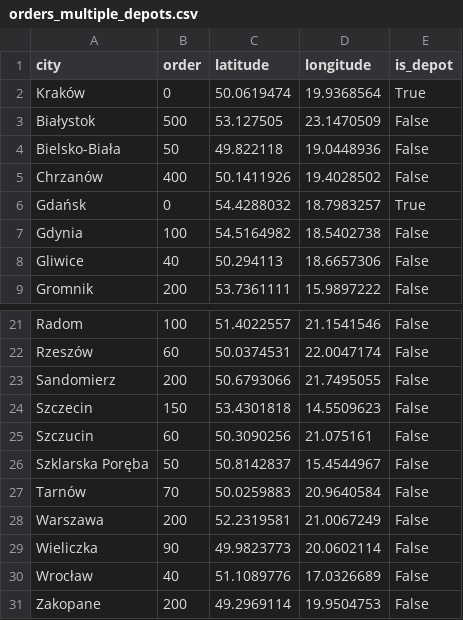
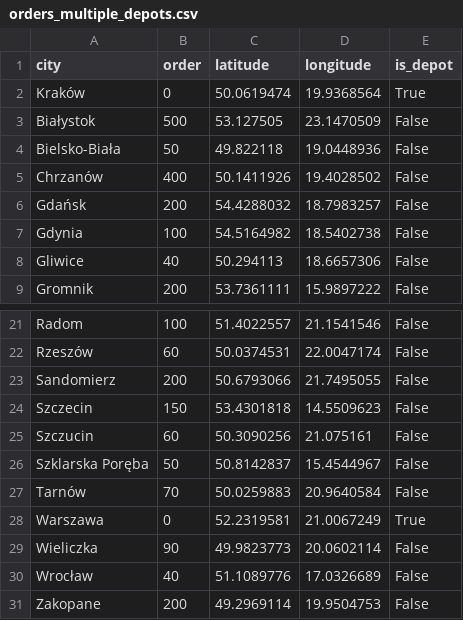
Before and after one commit to dariuszewski/vehicle_routing_problem, a CSV file: temp/orders_multiple_depots.csv, drawn as a sheet; only a part is shown, gaps mark what is left out.

```diff
--- a/temp/orders_multiple_depots.csv
+++ b/temp/orders_multiple_depots.csv
@@ -5,3 +5,3 @@ Bielsko-Biała,50,49.822118,19.0448936,False
 Chrzanów,400,50.1411926,19.4028502,False
-Gdańsk,0,54.4288032,18.7983257,True
+Gdańsk,200,54.4288032,18.7983257,False
 Gdynia,100,54.5164982,18.5402738,False
@@ -27,3 +27,3 @@ Szklarska Poręba,50,50.8142837,15.4544967,False
 Tarnów,70,50.0259883,20.9640584,False
-Warszawa,200,52.2319581,21.0067249,False
+Warszawa,0,52.2319581,21.0067249,True
 Wieliczka,90,49.9823773,20.0602114,False
```
Also changed, not shown: 13 other files.
